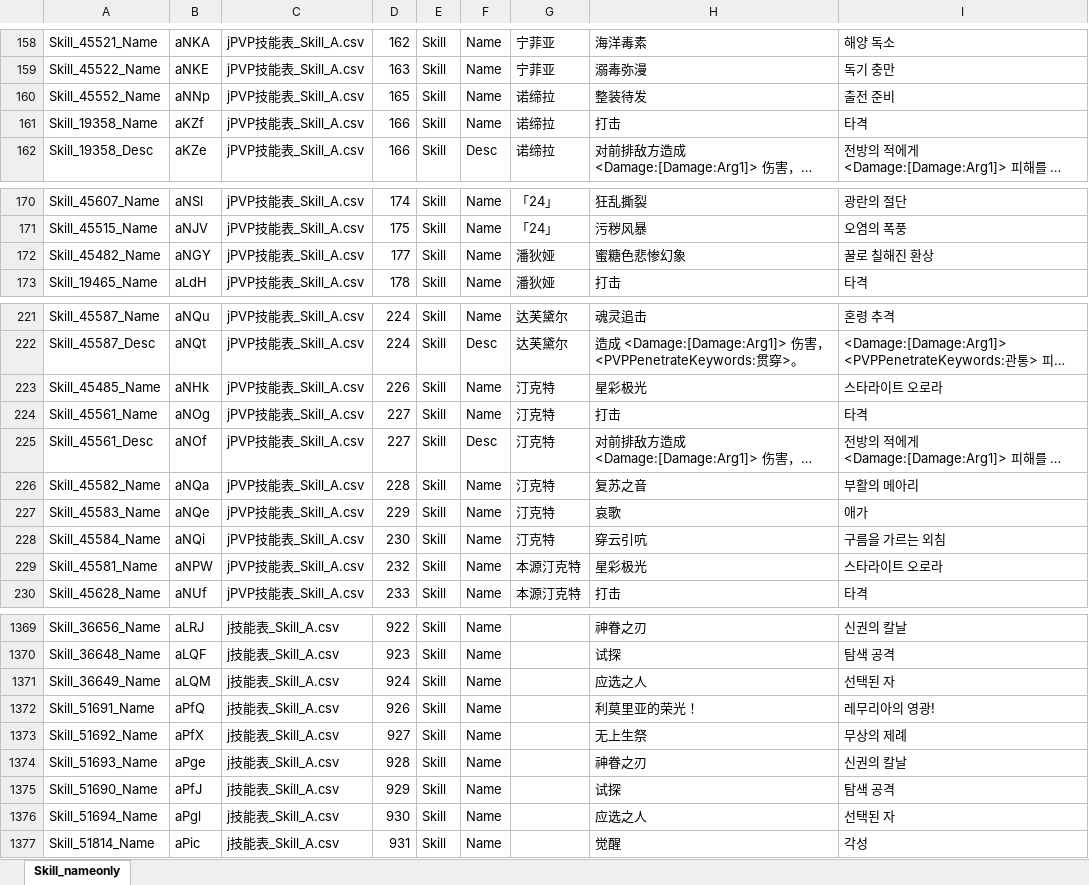
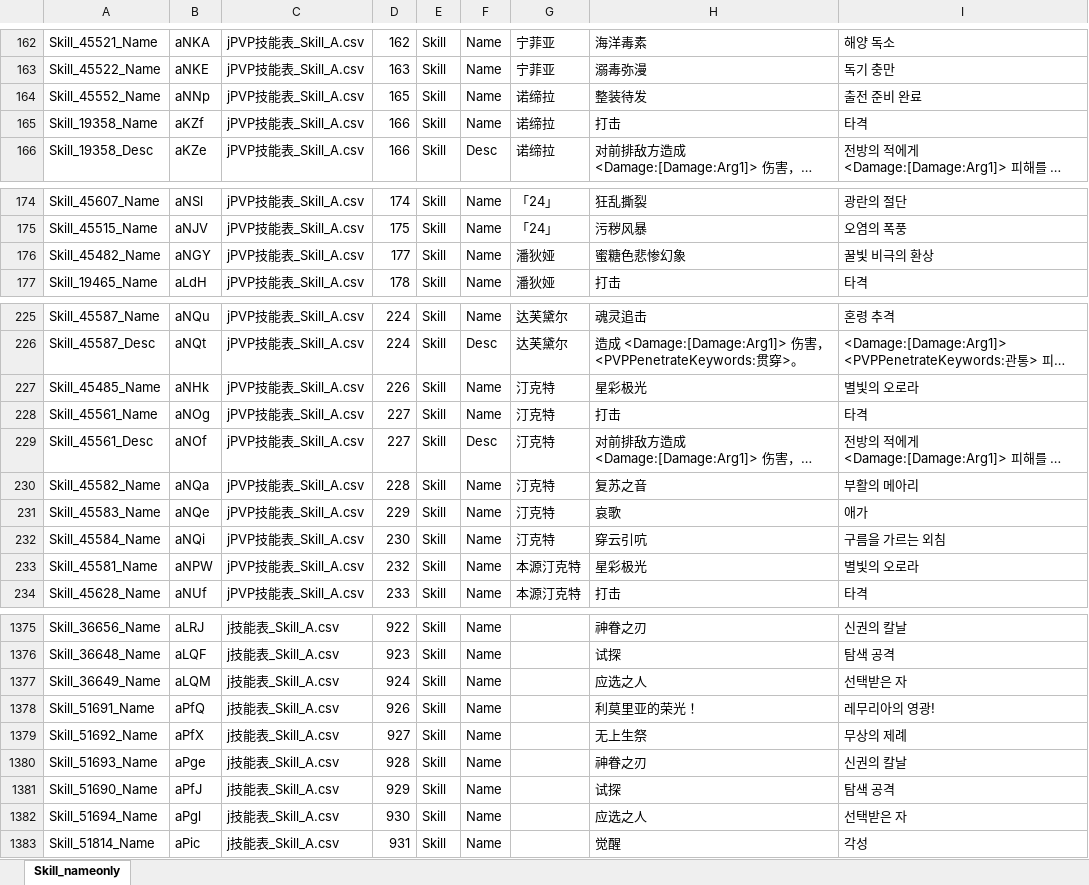
Before and after one commit to darker-kuro/Morimens-Localizations, an Excel workbook: TRANSLATIONS/01_UPLOAD_YOUR_CONTRIBUTIONS/ko/KO_Gameplay_Skill.xlsx, sheet Skill_nameonly, drawn as a sheet; only a part is shown, gaps mark what is left out; long unchanged cells end in …; values as stored, in another font and other column widths than the file's, no borders; charts and pictures not drawn; addresses are those after the commit; the diff covers the shown part only; the diff names each change by its address in the sheet, - before the commit and + after, or states it on an @@ line.

Commit message:
Add files via upload
Updated: LanguageConf, PanelText, Skill, MonsterConfig
Added: Awaker

```diff
--- a/TRANSLATIONS/01_UPLOAD_YOUR_CONTRIBUTIONS/ko/KO_Gameplay_Skill.xlsx (sheet Skill_nameonly)
+++ b/TRANSLATIONS/01_UPLOAD_YOUR_CONTRIBUTIONS/ko/KO_Gameplay_Skill.xlsx (sheet Skill_nameonly)
-I164: 출전 준비
+I164: 출전 준비 완료
-I176: 꿀로 칠해진 환상
+I176: 꿀빛 비극의 환상
-I227: 스타라이트 오로라
+I227: 별빛의 오로라
-I233: 스타라이트 오로라
+I233: 별빛의 오로라
-I1377: 선택된 자
+I1377: 선택받은 자
-I1382: 선택된 자
+I1382: 선택받은 자
```
Also changed, not shown: 6 added rows and 18 edited cells elsewhere in this sheet, TRANSLATIONS/01_UPLOAD_YOUR_CONTRIBUTIONS/ko/KO_Gameplay_LanguageConf&PanelText_0826.xlsx, 2 other files.
